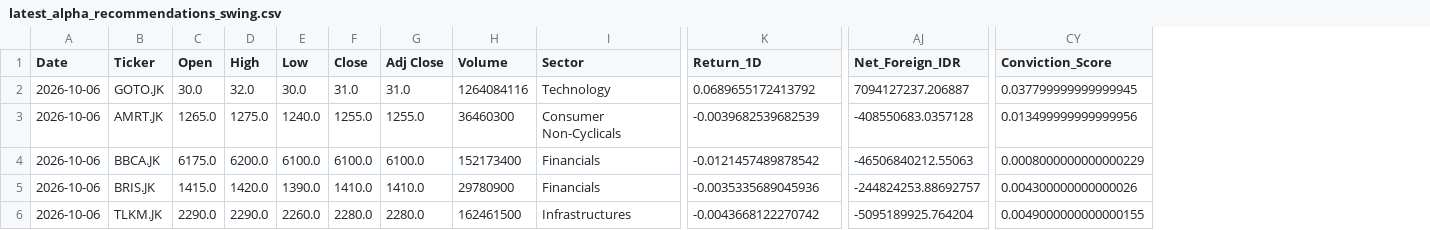
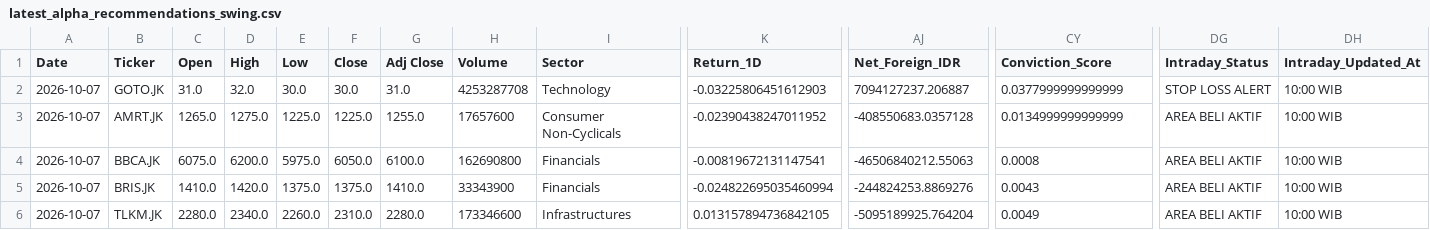
Before and after one commit to Ifan-Apres/stock-market-recommendation, a CSV file: data/processed/latest_alpha_recommendations_swing.csv, drawn as a sheet; only a part is shown, gaps mark what is left out; the diff covers the shown part only; the diff names each change by its address in the sheet, - before the commit and + after, or states it on an @@ line.

```diff
--- a/data/processed/latest_alpha_recommendations_swing.csv
+++ b/data/processed/latest_alpha_recommendations_swing.csv
+column DG (Intraday_Status), rows 2-6: STOP LOSS ALERT | AREA BELI AKTIF | AREA BELI AKTIF | AREA BELI AKTIF | AREA BELI AKTIF
+column DH (Intraday_Updated_At), rows 2-6: all 10:00 WIB
-A2:A6 (Date): 2026-10-06
+A2:A6 (Date): 2026-10-07
-C2 (Open): 30.0
+C2 (Open): 31.0
-F2 (Close): 31.0
+F2 (Close): 30.0
-H2 (Volume): 1264084116
+H2 (Volume): 4253287708
-K2 (Return_1D): 0.0689655172413792
+K2 (Return_1D): -0.03225806451612903
-CY2 (Conviction_Score): 0.037799999999999945
+CY2 (Conviction_Score): 0.0377999999999999
-E3 (Low): 1240.0
+E3 (Low): 1225.0
-F3 (Close): 1255.0
+F3 (Close): 1225.0
-H3 (Volume): 36460300
+H3 (Volume): 17657600
-K3 (Return_1D): -0.0039682539682539
+K3 (Return_1D): -0.02390438247011952
-CY3 (Conviction_Score): 0.013499999999999956
+CY3 (Conviction_Score): 0.0134999999999999
-C4 (Open): 6175.0
+C4 (Open): 6075.0
-E4 (Low): 6100.0
+E4 (Low): 5975.0
-F4 (Close): 6100.0
+F4 (Close): 6050.0
-H4 (Volume): 152173400
+H4 (Volume): 162690800
-K4 (Return_1D): -0.0121457489878542
+K4 (Return_1D): -0.00819672131147541
-CY4 (Conviction_Score): 0.0008000000000000229
+CY4 (Conviction_Score): 0.0008
-C5 (Open): 1415.0
+C5 (Open): 1410.0
-E5 (Low): 1390.0
+E5 (Low): 1375.0
-F5 (Close): 1410.0
+F5 (Close): 1375.0
-H5 (Volume): 29780900
+H5 (Volume): 33343900
-K5 (Return_1D): -0.0035335689045936
+K5 (Return_1D): -0.024822695035460994
-AJ5 (Net_Foreign_IDR): -244824253.88692757
+AJ5 (Net_Foreign_IDR): -244824253.8869276
-CY5 (Conviction_Score): 0.004300000000000026
+CY5 (Conviction_Score): 0.0043
-C6 (Open): 2290.0
+C6 (Open): 2280.0
-D6 (High): 2290.0
+D6 (High): 2340.0
-F6 (Close): 2280.0
+F6 (Close): 2310.0
-H6 (Volume): 162461500
+H6 (Volume): 173346600
-K6 (Return_1D): -0.0043668122270742
+K6 (Return_1D): 0.013157894736842105
-CY6 (Conviction_Score): 0.0049000000000000155
+CY6 (Conviction_Score): 0.0049
```
Also changed, not shown: 46 edited cells elsewhere in this file, data/processed/latest_alpha_recommendations.csv, data/processed/latest_alpha_recommendations_dividend.csv, 5 other files.
